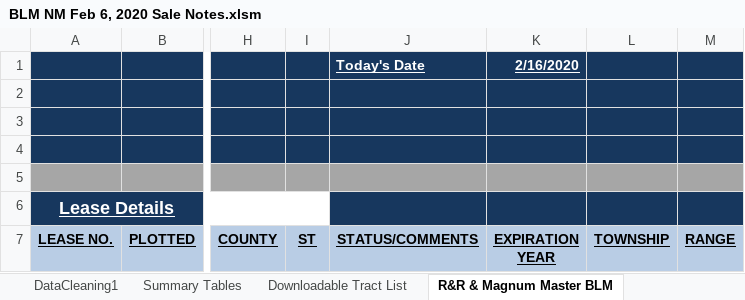
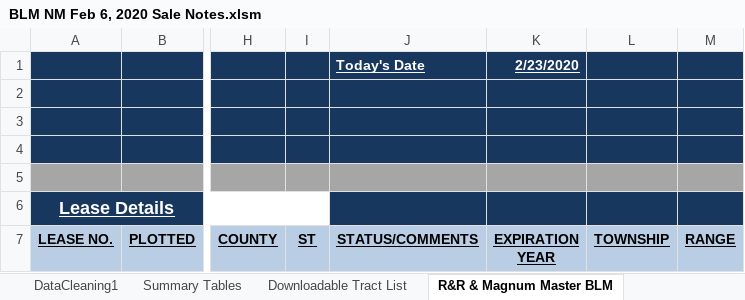
Before and after one commit to mishaun/AutomationScripts, an Excel workbook: BLM NM Feb 6, 2020 Sale Notes.xlsm, sheet R&R & Magnum Master BLM, drawn as a sheet; only a part is shown, gaps mark what is left out; values as stored, in another font and other column widths than the file's, no borders; conditional formats not drawn; the diff names each change by its address in the sheet, - before the commit and + after, or states it on an @@ line.

```diff
--- a/BLM NM Feb 6, 2020 Sale Notes.xlsm (sheet R&R & Magnum Master BLM)
+++ b/BLM NM Feb 6, 2020 Sale Notes.xlsm (sheet R&R & Magnum Master BLM)
-K1 (EXPIRATION YEAR): 2/16/2020
+K1 (EXPIRATION YEAR): 2/23/2020
```
Also changed, not shown: 24 other files.
